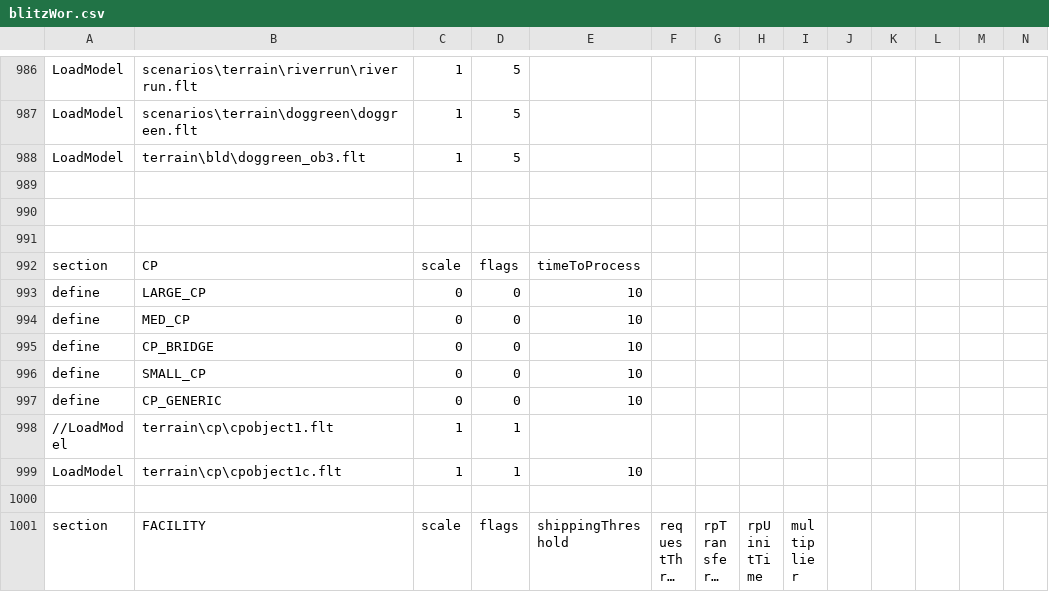
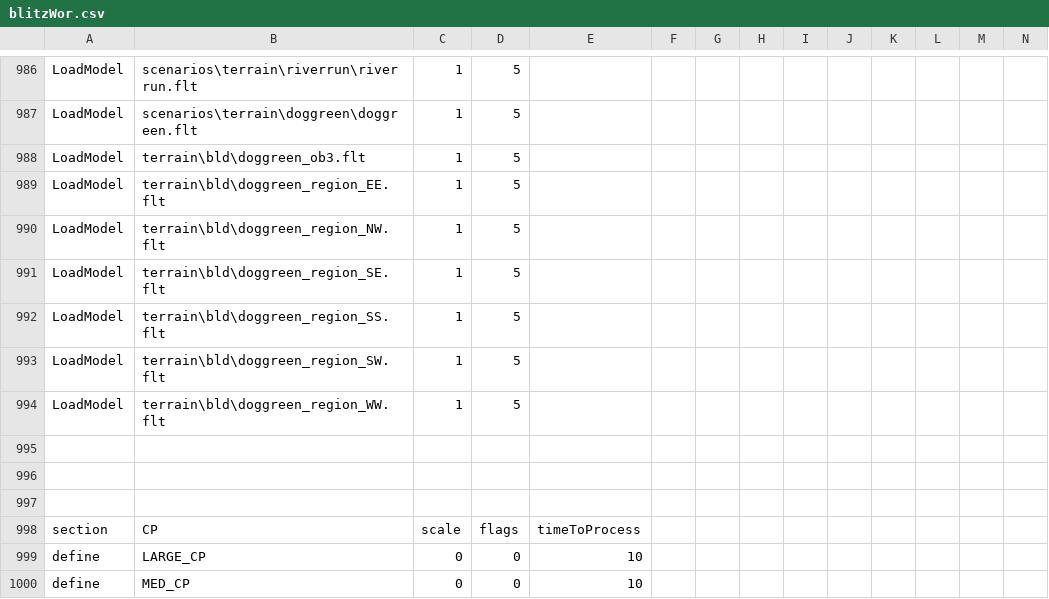
Before and after one commit to tgunr/pnww2mods, a CSV file: DATA/blitzWor.csv, drawn as a sheet; only a part is shown, gaps mark what is left out; the shorter side is filled out with more unchanged rows; long unchanged cells end in …; rows hold the shown columns only; the diff names each change by its address in the sheet, - before the commit and + after, or states it on an @@ line.

Commit message:
added flts for doggreen outside tiles sorry gophur
git-svn-id: http://192.168.88.109:8080/svn/ww2mods/baseline@1493 49047249-fd3d-2344-9b37-a04d89e67876

```diff
--- a/DATA/blitzWor.csv
+++ b/DATA/blitzWor.csv
+row 989: LoadModel | terrain\bld\doggreen_region_EE.flt | 1 | 5
+row 990: LoadModel | terrain\bld\doggreen_region_NW.flt | 1 | 5
+row 991: LoadModel | terrain\bld\doggreen_region_SE.flt | 1 | 5
+row 992: LoadModel | terrain\bld\doggreen_region_SS.flt | 1 | 5
+row 993: LoadModel | terrain\bld\doggreen_region_SW.flt | 1 | 5
+row 994: LoadModel | terrain\bld\doggreen_region_WW.flt | 1 | 5
```
